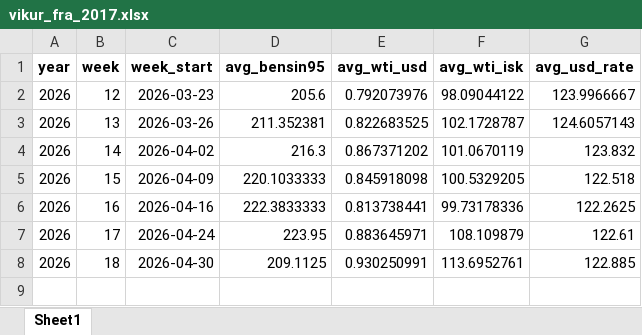
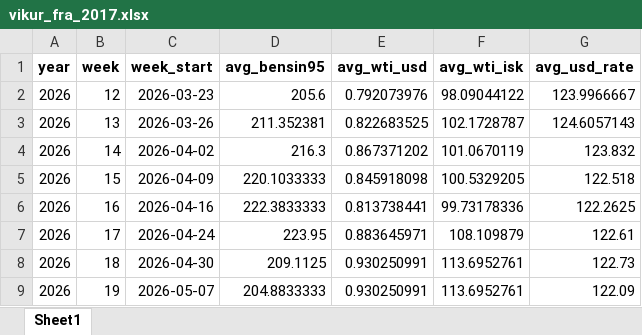
Before and after one commit to asi-hag/gasverkefni, an Excel workbook: vikur_fra_2017.xlsx, sheet Sheet1, drawn as a sheet; values as stored, in another font and other column widths than the file's, no borders; the diff names each change by its address in the sheet, - before the commit and + after, or states it on an @@ line.

```diff
--- a/vikur_fra_2017.xlsx (sheet Sheet1)
+++ b/vikur_fra_2017.xlsx (sheet Sheet1)
-G8 (avg_usd_rate): 122.885
+G8 (avg_usd_rate): 122.73
+row 9: 2026 | 19 | 2026-05-07 | 204.8833333 | 0.930250991 | 113.6952761 | 122.09
```
Also changed, not shown: min_max_dagverd.xlsx.
